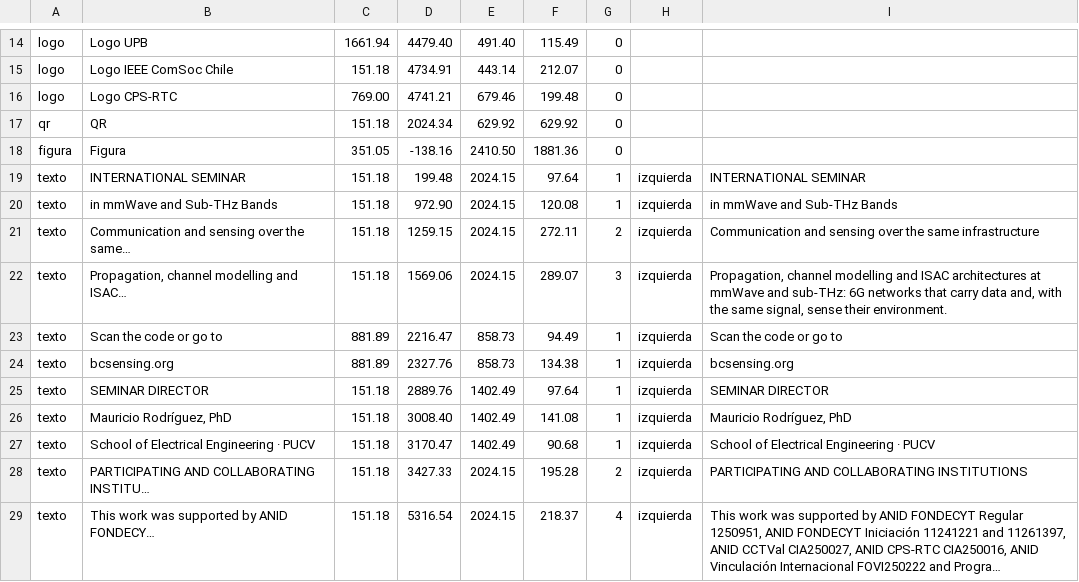
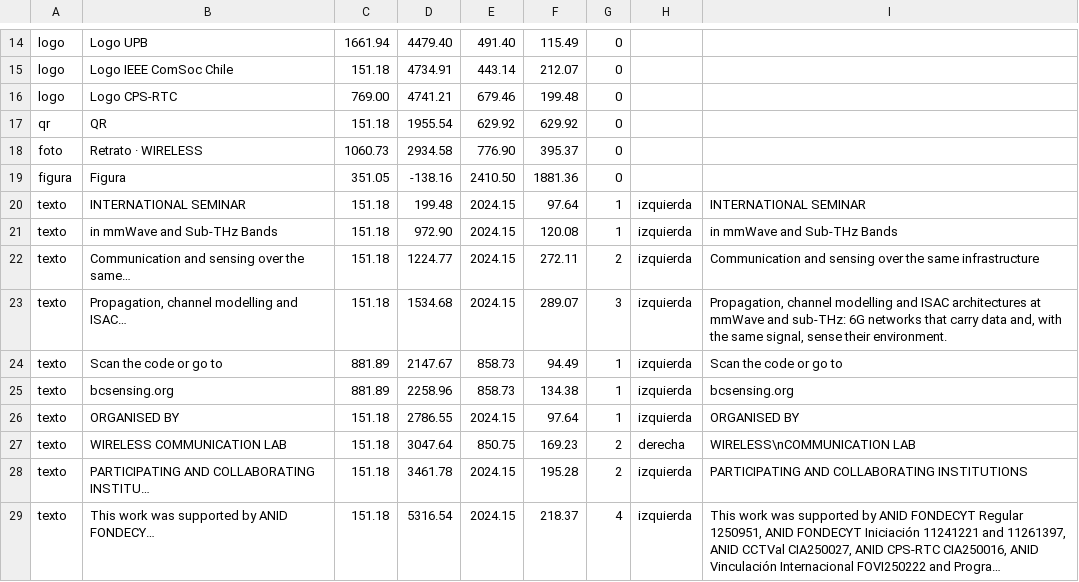
Before and after one commit to Daniel990310/Seminario-Wireless-Lab, a TSV file: difusion/flyer/en-pendon-80x200.mapa.tsv, drawn as a sheet; only a part is shown, gaps mark what is left out; long unchanged cells end in …; removed rows and columns are numbered as before the commit, all else as after; the diff names each change by its address in the sheet, - before the commit and + after, or states it on an @@ line.

```diff
--- a/difusion/flyer/en-pendon-80x200.mapa.tsv
+++ b/difusion/flyer/en-pendon-80x200.mapa.tsv
-D17: 2024.34
+D17: 1955.54
+row 18: foto | Retrato · WIRELESS | 1060.73 | 2934.58 | 776.90 | 395.37 | 0
-D22: 1259.15
+D22: 1224.77
-D23: 1569.06
+D23: 1534.68
-D24: 2216.47
+D24: 2147.67
-D25: 2327.76
+D25: 2258.96
-B26: SEMINAR DIRECTOR
+B26: ORGANISED BY
-D26: 2889.76
+D26: 2786.55
-E26: 1402.49
+E26: 2024.15
-I26: SEMINAR DIRECTOR
+I26: ORGANISED BY
-row 26: texto | Mauricio Rodríguez, PhD | 151.18 | 3008.40 | 1402.49 | 141.08 | 1 | izquierda | Mauricio Rodríguez, PhD
-row 27: texto | School of Electrical Engineering · PUCV | 151.18 | 3170.47 | 1402.49 | 90.68 | 1 | izquierda | School of Electrical Engineering · PUCV
+row 27: texto | WIRELESS COMMUNICATION LAB | 151.18 | 3047.64 | 850.75 | 169.23 | 2 | derecha | WIRELESS\nCOMMUNICATION LAB
-D28: 3427.33
+D28: 3461.78
```
Also changed, not shown: difusion/flyer/en-pendon-85x200.mapa.tsv, difusion/flyer/es-pendon-80x200.mapa.tsv, 24 other files.
